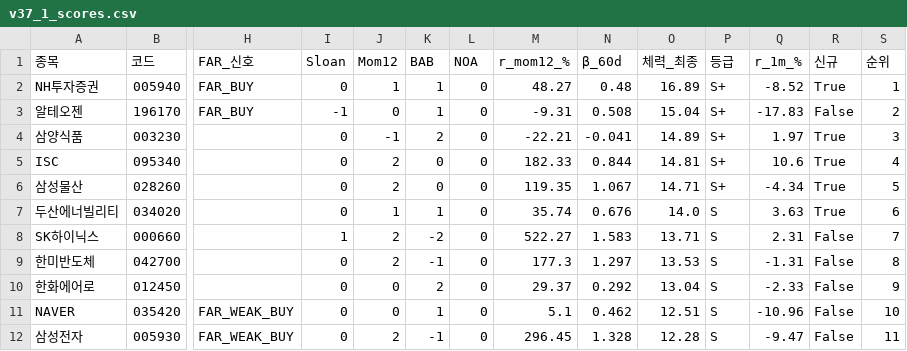
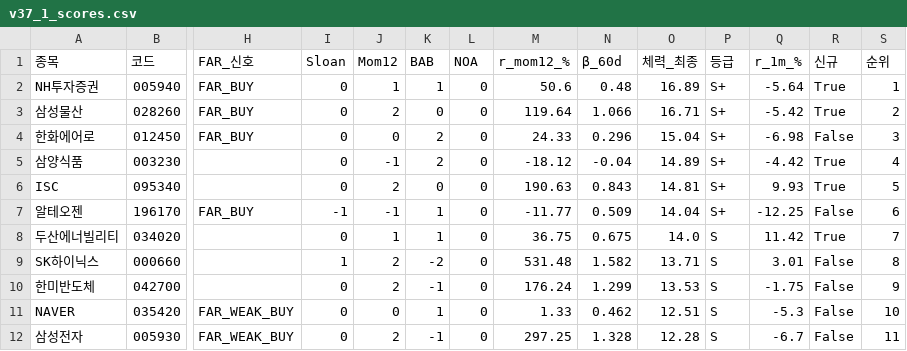
Before and after one commit to luminae21-source/jinwoo-quant-auto, a CSV file: docs/v37_1_scores.csv, drawn as a sheet; only a part is shown, gaps mark what is left out; removed rows and columns are numbered as before the commit, all else as after; rows hold the shown columns only; the diff covers the shown part only; the diff names each change by its address in the sheet, - before the commit and + after, or states it on an @@ line.

```diff
--- a/docs/v37_1_scores.csv
+++ b/docs/v37_1_scores.csv
-M2 (r_mom12_%): 48.27
+M2 (r_mom12_%): 50.6
-Q2 (r_1m_%): -8.52
+Q2 (r_1m_%): -5.64
-row 3: 알테오젠 | 196170 | FAR_BUY | -1 | 0 | 1 | 0 | -9.31 | 0.508 | 15.04 | S+ | -17.83 | False | 2
+row 3: 삼성물산 | 028260 | FAR_BUY | 0 | 2 | 0 | 0 | 119.64 | 1.066 | 16.71 | S+ | -5.42 | True | 2
+row 4: 한화에어로 | 012450 | FAR_BUY | 0 | 0 | 2 | 0 | 24.33 | 0.296 | 15.04 | S+ | -6.98 | False | 3
-M5 (r_mom12_%): -22.21
+M5 (r_mom12_%): -18.12
-N5 (β_60d): -0.041
+N5 (β_60d): -0.04
-Q5 (r_1m_%): 1.97
+Q5 (r_1m_%): -4.42
-S5 (순위): 3
+S5 (순위): 4
-M6 (r_mom12_%): 182.33
+M6 (r_mom12_%): 190.63
-N6 (β_60d): 0.844
+N6 (β_60d): 0.843
-Q6 (r_1m_%): 10.6
+Q6 (r_1m_%): 9.93
-S6 (순위): 4
+S6 (순위): 5
-row 6: 삼성물산 | 028260 |  | 0 | 2 | 0 | 0 | 119.35 | 1.067 | 14.71 | S+ | -4.34 | True | 5
+row 7: 알테오젠 | 196170 | FAR_BUY | -1 | -1 | 1 | 0 | -11.77 | 0.509 | 14.04 | S+ | -12.25 | False | 6
-M8 (r_mom12_%): 35.74
+M8 (r_mom12_%): 36.75
-N8 (β_60d): 0.676
+N8 (β_60d): 0.675
-Q8 (r_1m_%): 3.63
+Q8 (r_1m_%): 11.42
-S8 (순위): 6
+S8 (순위): 7
-M9 (r_mom12_%): 522.27
+M9 (r_mom12_%): 531.48
-N9 (β_60d): 1.583
+N9 (β_60d): 1.582
-Q9 (r_1m_%): 2.31
+Q9 (r_1m_%): 3.01
-S9 (순위): 7
+S9 (순위): 8
-M10 (r_mom12_%): 177.3
+M10 (r_mom12_%): 176.24
-N10 (β_60d): 1.297
+N10 (β_60d): 1.299
-Q10 (r_1m_%): -1.31
+Q10 (r_1m_%): -1.75
-S10 (순위): 8
+S10 (순위): 9
-row 10: 한화에어로 | 012450 |  | 0 | 0 | 2 | 0 | 29.37 | 0.292 | 13.04 | S | -2.33 | False | 9
-M11 (r_mom12_%): 5.1
+M11 (r_mom12_%): 1.33
-Q11 (r_1m_%): -10.96
+Q11 (r_1m_%): -5.3
-M12 (r_mom12_%): 296.45
+M12 (r_mom12_%): 297.25
-Q12 (r_1m_%): -9.47
+Q12 (r_1m_%): -6.7
```
Also changed, not shown: 27 edited cells elsewhere in this file, docs/overlay_scores.csv, docs/v36_scores_latest.csv, 10 other files.
